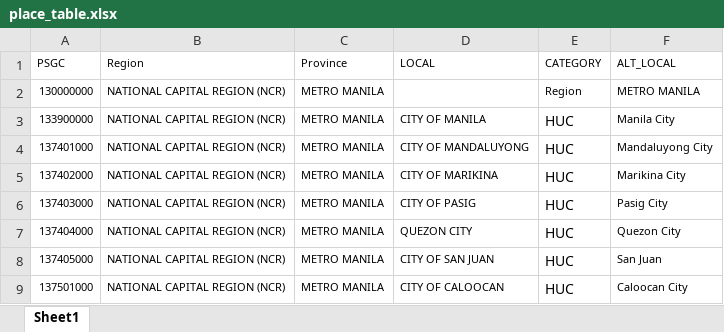
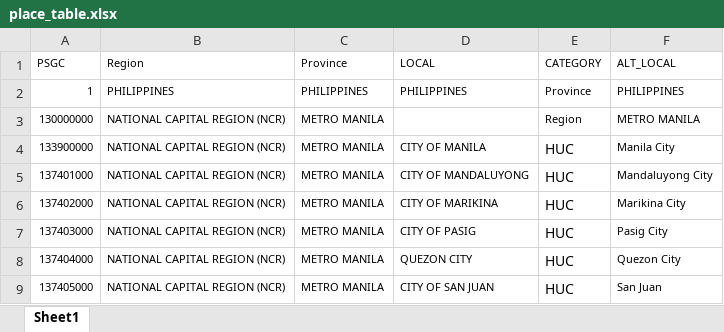
Before and after one commit to yghoppa/workstuff, an Excel workbook: DOH/place_table.xlsx, sheet Sheet1, drawn as a sheet; only a part is shown; the shorter side is filled out with more unchanged rows; values as stored, in another font and other column widths than the file's, no borders; the diff names each change by its address in the sheet, - before the commit and + after, or states it on an @@ line.

```diff
--- a/DOH/place_table.xlsx (sheet Sheet1)
+++ b/DOH/place_table.xlsx (sheet Sheet1)
+row 2: 1 | PHILIPPINES | PHILIPPINES | PHILIPPINES | Province | PHILIPPINES
```
Also changed, not shown: DOH/Morbidity 2018.xlsx, 20 other files.
